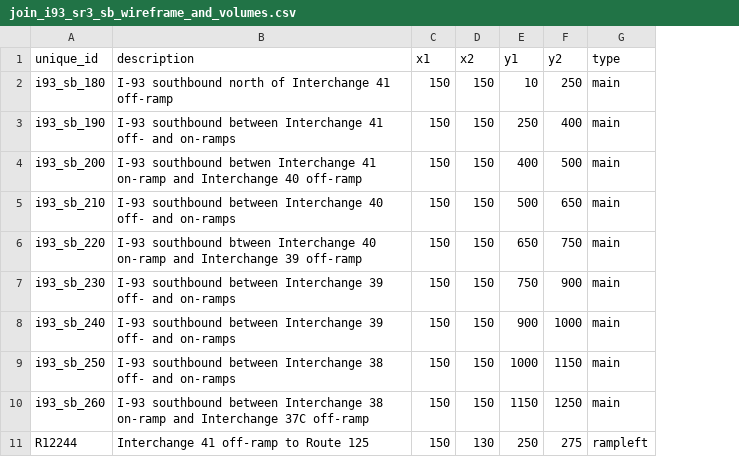
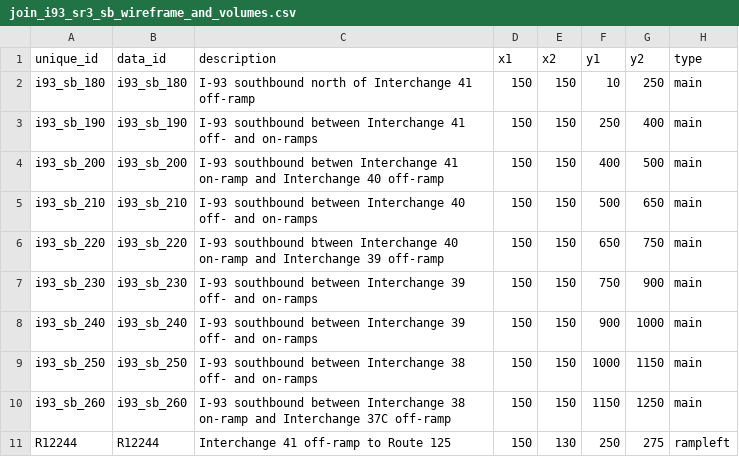
Before and after one commit to bkrepp-ctps/balancedVolumes, a CSV file: data/csv/join_i93_sr3_sb_wireframe_and_volumes.csv, drawn as a sheet; only a part is shown; the diff covers the shown part only; the diff names each change by its address in the sheet, - before the commit and + after, or states it on an @@ line.

Commit message:
First version fully integrating SVG viz and map presentations.
This is the first version that fully integrates SVG "wireframe" visualization and Google map-based visualization of the data (2010 and 2018.) The underlying "wireframe" layout (CSV) data and geographic (GeoJSON) data were modified in order to support this.

```diff
--- a/data/csv/join_i93_sr3_sb_wireframe_and_volumes.csv
+++ b/data/csv/join_i93_sr3_sb_wireframe_and_volumes.csv
+column B (data_id), rows 2-11: i93_sb_180 | i93_sb_190 | i93_sb_200 | i93_sb_210 | i93_sb_220 | i93_sb_230 | i93_sb_240 | i93_sb_250 | i93_sb_260 | R12244
```
Also changed, not shown: 19 edited cells elsewhere in this file, data/csv/join_i93_sr3_nb_wireframe_and_volumes.csv, 5 other files.
